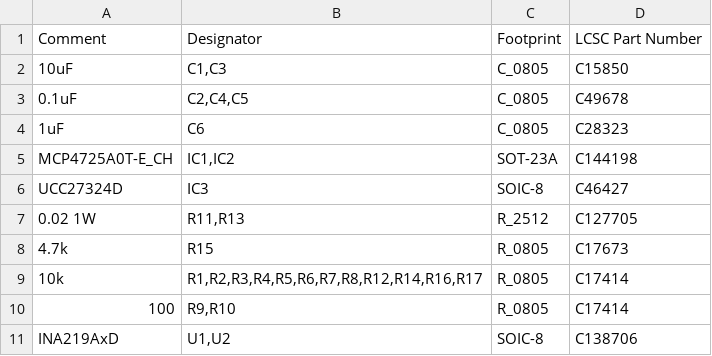
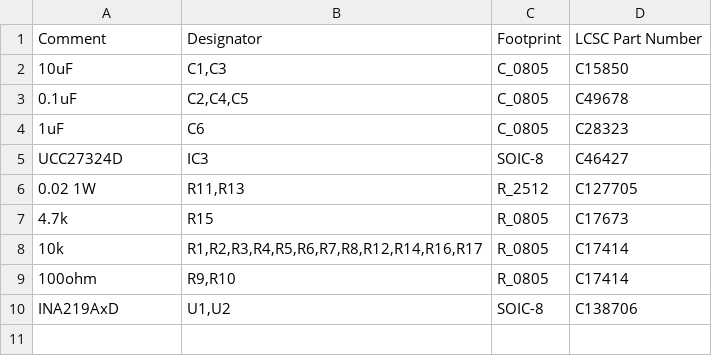
Before and after one commit to dragonlost/NAFABox-hardware, a CSV file: PCB/res_hat/fab/BOM_res_hat_JLCPCB.csv, drawn as a sheet.

```diff
--- a/PCB/res_hat/fab/BOM_res_hat_JLCPCB.csv
+++ b/PCB/res_hat/fab/BOM_res_hat_JLCPCB.csv
@@ -4,3 +4,2 @@ Comment,Designator,Footprint,LCSC Part Number
 1uF,C6,C_0805,C28323
-MCP4725A0T-E_CH,"IC1,IC2",SOT-23A,C144198
 UCC27324D,IC3,SOIC-8,C46427
@@ -9,3 +8,3 @@ UCC27324D,IC3,SOIC-8,C46427
 10k,"R1,R2,R3,R4,R5,R6,R7,R8,R12,R14,R16,R17",R_0805,C17414
-100,"R9,R10",R_0805,C17414
+100ohm,"R9,R10",R_0805,C17414
 INA219AxD,"U1,U2",SOIC-8,C138706
```
Also changed, not shown: PCB/res_hat/fab/POS_res_hat_JLCPSB.csv, 51 other files.
